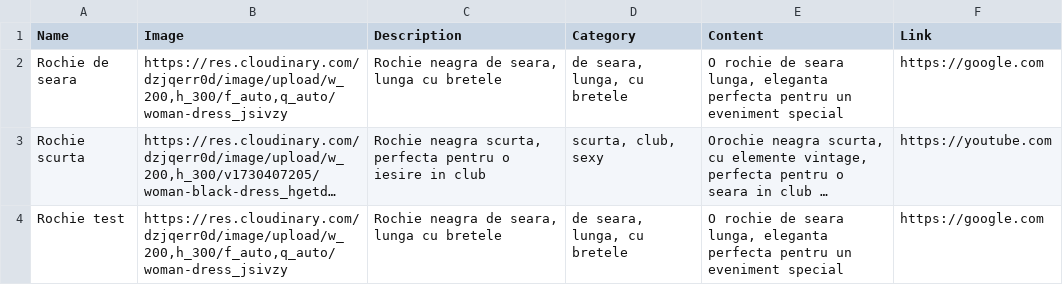
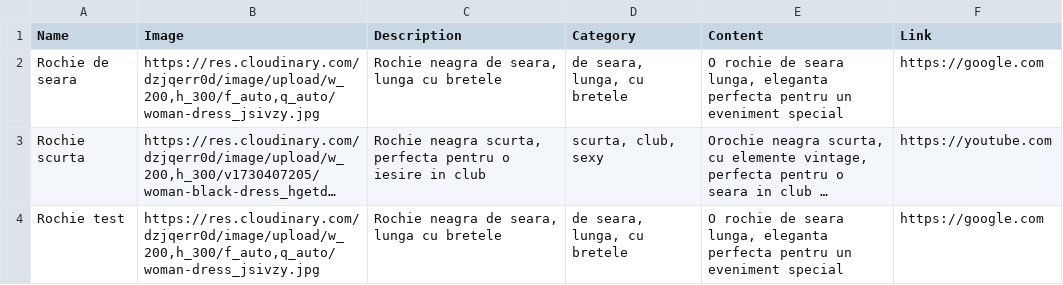
Before and after one commit to rubysdev/rncsv, a CSV file: rnsheet.csv, drawn as a sheet; long unchanged cells end in …; the diff names each change by its address in the sheet, - before the commit and + after, or states it on an @@ line.

Commit message:
Update rnsheet.csv

```diff
--- a/rnsheet.csv
+++ b/rnsheet.csv
-B2 (Image): https://res.cloudinary.com/dzjqerr0d/image/upload/w_200,h_300/f_auto,q_auto/woman-dress_jsivzy
+B2 (Image): https://res.cloudinary.com/dzjqerr0d/image/upload/w_200,h_300/f_auto,q_auto/woman-dress_jsivzy.jpg
-B4 (Image): https://res.cloudinary.com/dzjqerr0d/image/upload/w_200,h_300/f_auto,q_auto/woman-dress_jsivzy
+B4 (Image): https://res.cloudinary.com/dzjqerr0d/image/upload/w_200,h_300/f_auto,q_auto/woman-dress_jsivzy.jpg
```
